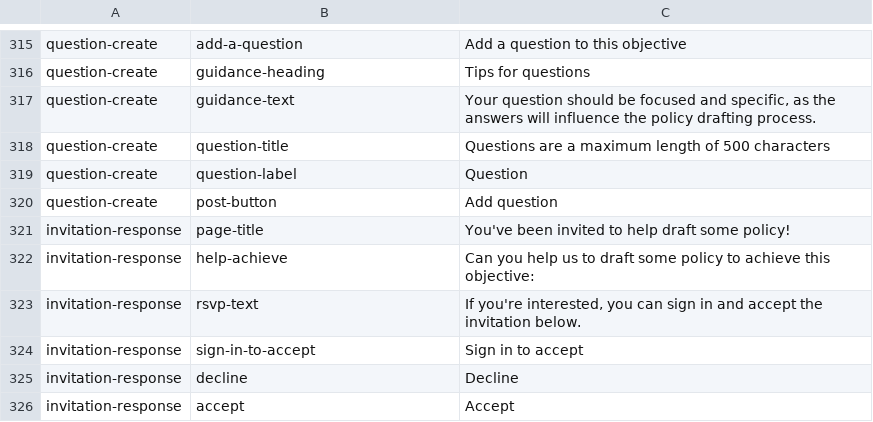
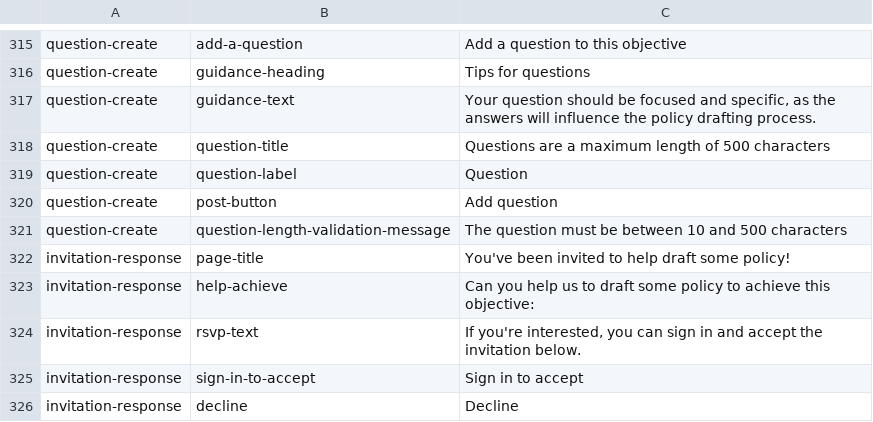
Before and after one commit to ThoughtWorksInc/objective8, a CSV file: resources/translations/en.csv, drawn as a sheet; only a part is shown, gaps mark what is left out; the shorter side is filled out with more unchanged rows.

Commit message:
CM + DM #107 - Add server side validation for adding questions

```diff
--- a/resources/translations/en.csv
+++ b/resources/translations/en.csv
@@ -320,2 +320,3 @@ question-create,question-label,Question
 question-create,post-button,Add question
+question-create,question-length-validation-message,The question must be between 10 and 500 characters
 invitation-response,page-title,You've been invited to help draft some policy!
```
Also changed, not shown: 7 other files.
